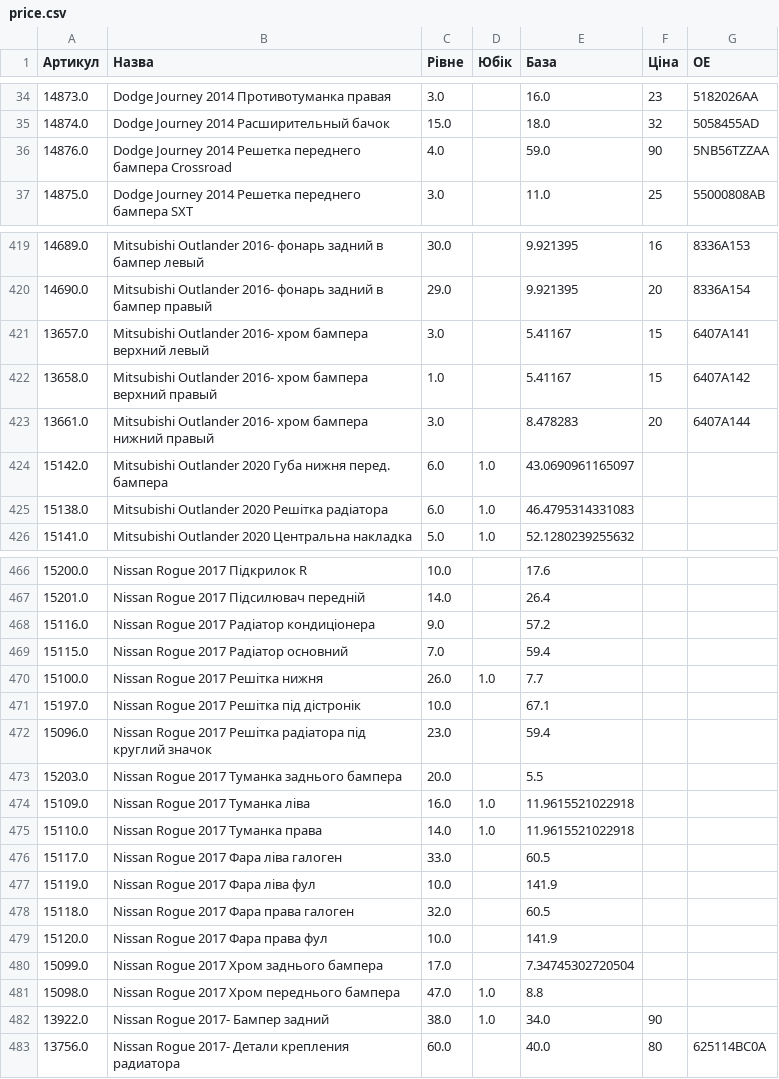
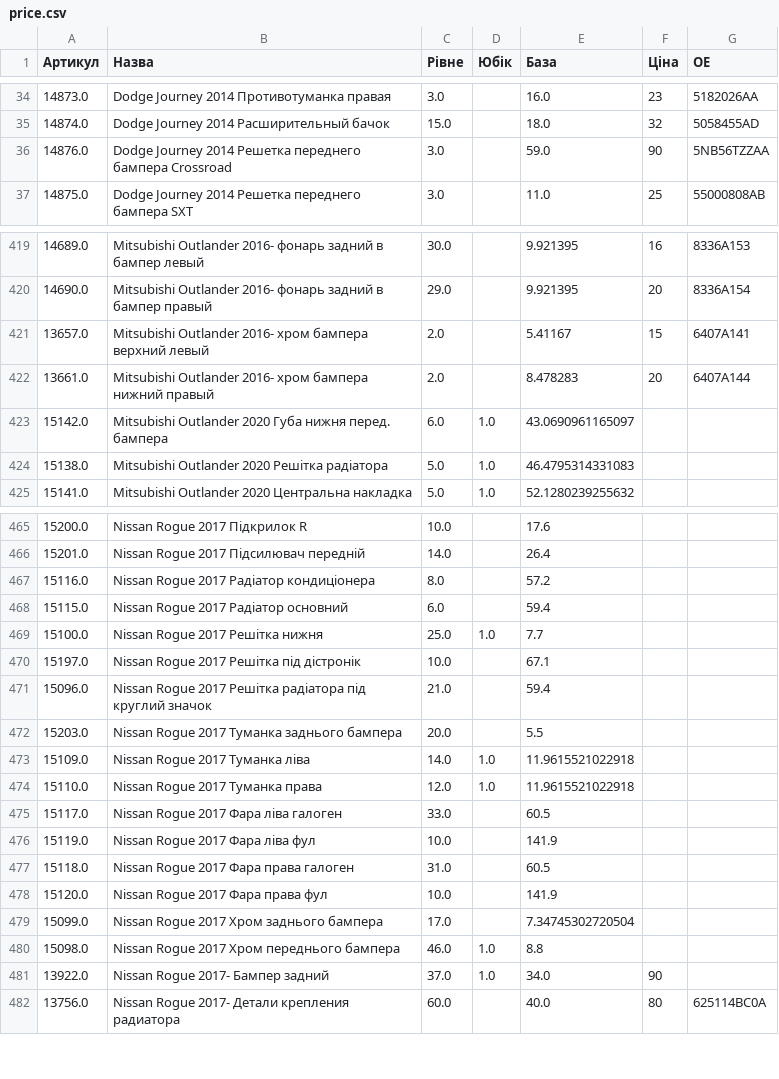
Before and after one commit to vladimircity/streamlitdepl, a CSV file: price.csv, drawn as a sheet; only a part is shown, gaps mark what is left out; the diff covers the shown part only.

Commit message:
pr

```diff
--- a/price.csv
+++ b/price.csv
@@ -35,3 +35,3 @@
 14874.0,Dodge Journey 2014 Расширительный бачок,15.0, ,18.0,32,5058455AD
-14876.0,Dodge Journey 2014 Решетка переднего бампера Crossroad,4.0, ,59.0,90,5NB56TZZAA
+14876.0,Dodge Journey 2014 Решетка переднего бампера Crossroad,3.0, ,59.0,90,5NB56TZZAA
 14875.0,Dodge Journey 2014 Решетка переднего бампера SXT,3.0, ,11.0,25,55000808AB
@@ -430,7 +430,6 @@
 14690.0,Mitsubishi Outlander 2016- фонарь задний в бампер правый,29.0, ,9.921395,20,8336A154
-13657.0,Mitsubishi Outlander 2016- хром бампера верхний левый,3.0, ,5.41167,15,6407A141
-13658.0,Mitsubishi Outlander 2016- хром бампера верхний правый,1.0, ,5.41167,15,6407A142
-13661.0,Mitsubishi Outlander 2016- хром бампера нижний правый,3.0, ,8.478283,20,6407A144
+13657.0,Mitsubishi Outlander 2016- хром бампера верхний левый,2.0, ,5.41167,15,6407A141
+13661.0,Mitsubishi Outlander 2016- хром бампера нижний правый,2.0, ,8.478283,20,6407A144
 15142.0,Mitsubishi Outlander 2020 Губа нижня перед. бампера,6.0,1.0,43.0690961165097,,
-15138.0,Mitsubishi Outlander 2020 Решітка радіатора,6.0,1.0,46.4795314331083,,
+15138.0,Mitsubishi Outlander 2020 Решітка радіатора,5.0,1.0,46.4795314331083,,
 15141.0,Mitsubishi Outlander 2020 Центральна накладка,5.0,1.0,52.1280239255632,,
@@ -477,17 +476,17 @@
 15201.0,Nissan Rogue 2017 Підсилювач передній,14.0, ,26.4,,
-15116.0,Nissan Rogue 2017 Радіатор кондиціонера,9.0, ,57.2,,
-15115.0,Nissan Rogue 2017 Радіатор основний,7.0, ,59.4,,
-15100.0,Nissan Rogue 2017 Решітка нижня,26.0,1.0,7.7,,
+15116.0,Nissan Rogue 2017 Радіатор кондиціонера,8.0, ,57.2,,
+15115.0,Nissan Rogue 2017 Радіатор основний,6.0, ,59.4,,
+15100.0,Nissan Rogue 2017 Решітка нижня,25.0,1.0,7.7,,
 15197.0,Nissan Rogue 2017 Решітка під дістронік,10.0, ,67.1,,
-15096.0,Nissan Rogue 2017 Решітка радіатора під круглий значок,23.0, ,59.4,,
+15096.0,Nissan Rogue 2017 Решітка радіатора під круглий значок,21.0, ,59.4,,
 15203.0,Nissan Rogue 2017 Туманка заднього бампера,20.0, ,5.5,,
-15109.0,Nissan Rogue 2017 Туманка ліва,16.0,1.0,11.9615521022918,,
-15110.0,Nissan Rogue 2017 Туманка права,14.0,1.0,11.9615521022918,,
+15109.0,Nissan Rogue 2017 Туманка ліва,14.0,1.0,11.9615521022918,,
+15110.0,Nissan Rogue 2017 Туманка права,12.0,1.0,11.9615521022918,,
 15117.0,Nissan Rogue 2017 Фара ліва галоген,33.0, ,60.5,,
 15119.0,Nissan Rogue 2017 Фара ліва фул,10.0, ,141.9,,
-15118.0,Nissan Rogue 2017 Фара права галоген,32.0, ,60.5,,
+15118.0,Nissan Rogue 2017 Фара права галоген,31.0, ,60.5,,
 15120.0,Nissan Rogue 2017 Фара права фул,10.0, ,141.9,,
 15099.0,Nissan Rogue 2017 Хром заднього бампера,17.0, ,7.34745302720504,,
-15098.0,Nissan Rogue 2017 Хром переднього бампера,47.0,1.0,8.8,,
-13922.0,Nissan Rogue 2017- Бампер задний,38.0,1.0,34.0,90,
+15098.0,Nissan Rogue 2017 Хром переднього бампера,46.0,1.0,8.8,,
+13922.0,Nissan Rogue 2017- Бампер задний,37.0,1.0,34.0,90,
 13756.0,Nissan Rogue 2017- Детали крепления радиатора,60.0, ,40.0,80,625114BC0A
```
Also changed, not shown: 26 edited cells elsewhere in this file.
